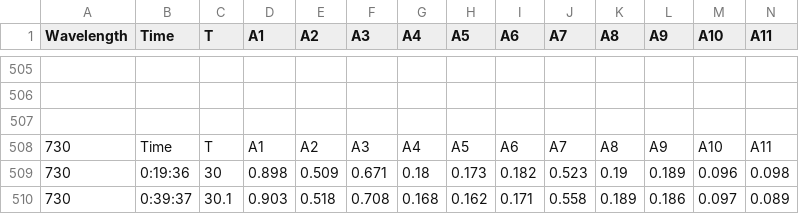
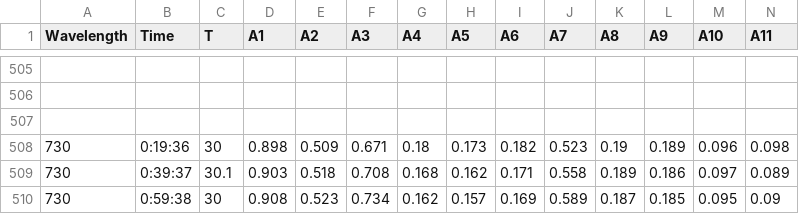
Before and after one commit to kaizadp/stillage_general_script, a CSV file: data/2021_12_21_21_DMR_PCA_geo_data.csv, drawn as a sheet; only a part is shown, gaps mark what is left out; the shorter side is filled out with more unchanged rows; rows hold the shown columns only; the diff names each change by its address in the sheet, - before the commit and + after, or states it on an @@ line.

Commit message:
corrected data set

```diff
--- a/data/2021_12_21_21_DMR_PCA_geo_data.csv
+++ b/data/2021_12_21_21_DMR_PCA_geo_data.csv
-row 508: 730 | Time | T | A1 | A2 | A3 | A4 | A5 | A6 | A7 | A8 | A9 | A10 | A11
```
Also changed, not shown: 1 other file.
